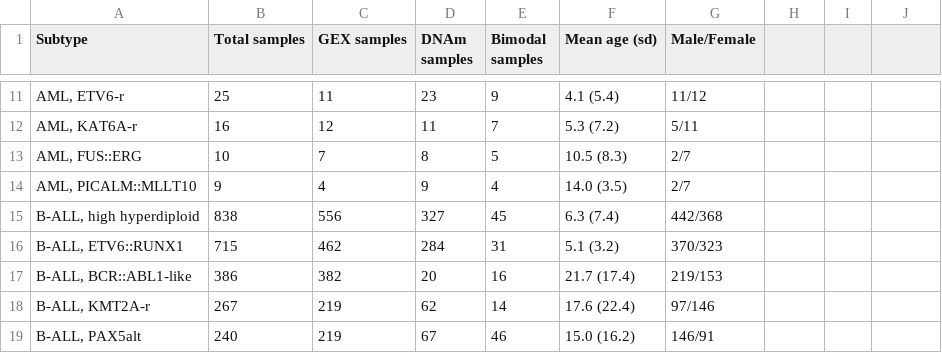
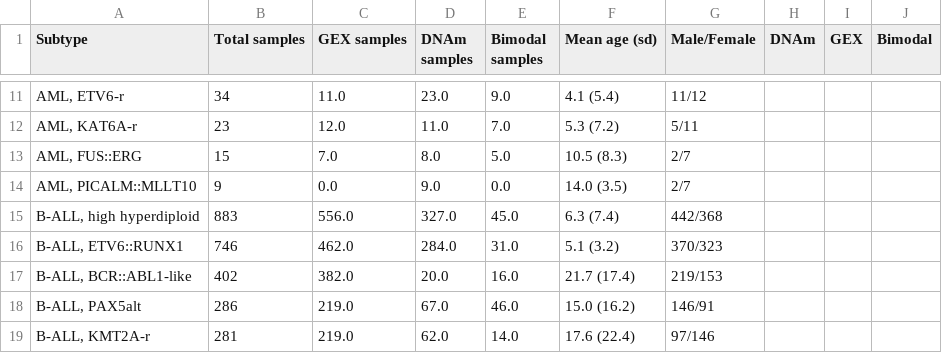
Before and after one commit to Molmed/pallas, a CSV file: reports/output/subtypes_report.csv, drawn as a sheet; only a part is shown, gaps mark what is left out; the diff covers the shown part only.

```diff
--- a/reports/output/subtypes_report.csv
+++ b/reports/output/subtypes_report.csv
@@ -1 +1 @@
-Subtype,Total samples,GEX samples,DNAm samples,Bimodal samples,Mean age (sd),Male/Female
+Subtype,Total samples,GEX samples,DNAm samples,Bimodal samples,Mean age (sd),Male/Female,DNAm,GEX,Bimodal
@@ -11,9 +11,9 @@ Subtype,Total samples,GEX samples,DNAm samples,Bimodal samples,Mean age (sd),Mal
-"AML, ETV6-r",25,11,23,9,4.1 (5.4),11/12
-"AML, KAT6A-r",16,12,11,7,5.3 (7.2),5/11
-"AML, FUS::ERG",10,7,8,5,10.5 (8.3),2/7
-"AML, PICALM::MLLT10",9,4,9,4,14.0 (3.5),2/7
-"B-ALL, high hyperdiploid",838,556,327,45,6.3 (7.4),442/368
-"B-ALL, ETV6::RUNX1",715,462,284,31,5.1 (3.2),370/323
-"B-ALL, BCR::ABL1-like",386,382,20,16,21.7 (17.4),219/153
-"B-ALL, KMT2A-r",267,219,62,14,17.6 (22.4),97/146
-"B-ALL, PAX5alt",240,219,67,46,15.0 (16.2),146/91
+"AML, ETV6-r",34,11.0,23.0,9.0,4.1 (5.4),11/12,,,
+"AML, KAT6A-r",23,12.0,11.0,7.0,5.3 (7.2),5/11,,,
+"AML, FUS::ERG",15,7.0,8.0,5.0,10.5 (8.3),2/7,,,
+"AML, PICALM::MLLT10",9,0.0,9.0,0.0,14.0 (3.5),2/7,,,
+"B-ALL, high hyperdiploid",883,556.0,327.0,45.0,6.3 (7.4),442/368,,,
+"B-ALL, ETV6::RUNX1",746,462.0,284.0,31.0,5.1 (3.2),370/323,,,
+"B-ALL, BCR::ABL1-like",402,382.0,20.0,16.0,21.7 (17.4),219/153,,,
+"B-ALL, PAX5alt",286,219.0,67.0,46.0,15.0 (16.2),146/91,,,
+"B-ALL, KMT2A-r",281,219.0,62.0,14.0,17.6 (22.4),97/146,,,
```
Also changed, not shown: 3 added rows, 3 removed rows and 87 edited cells elsewhere in this file, 1 other file.
